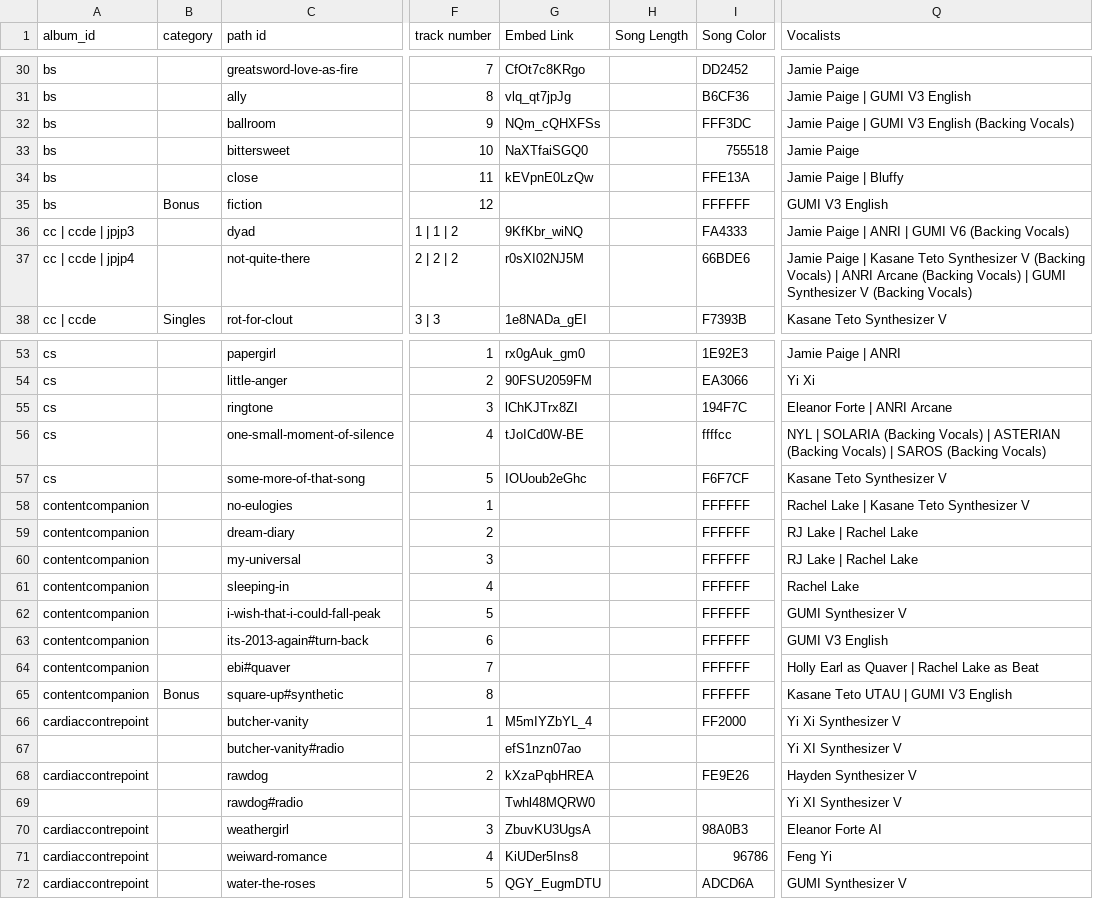
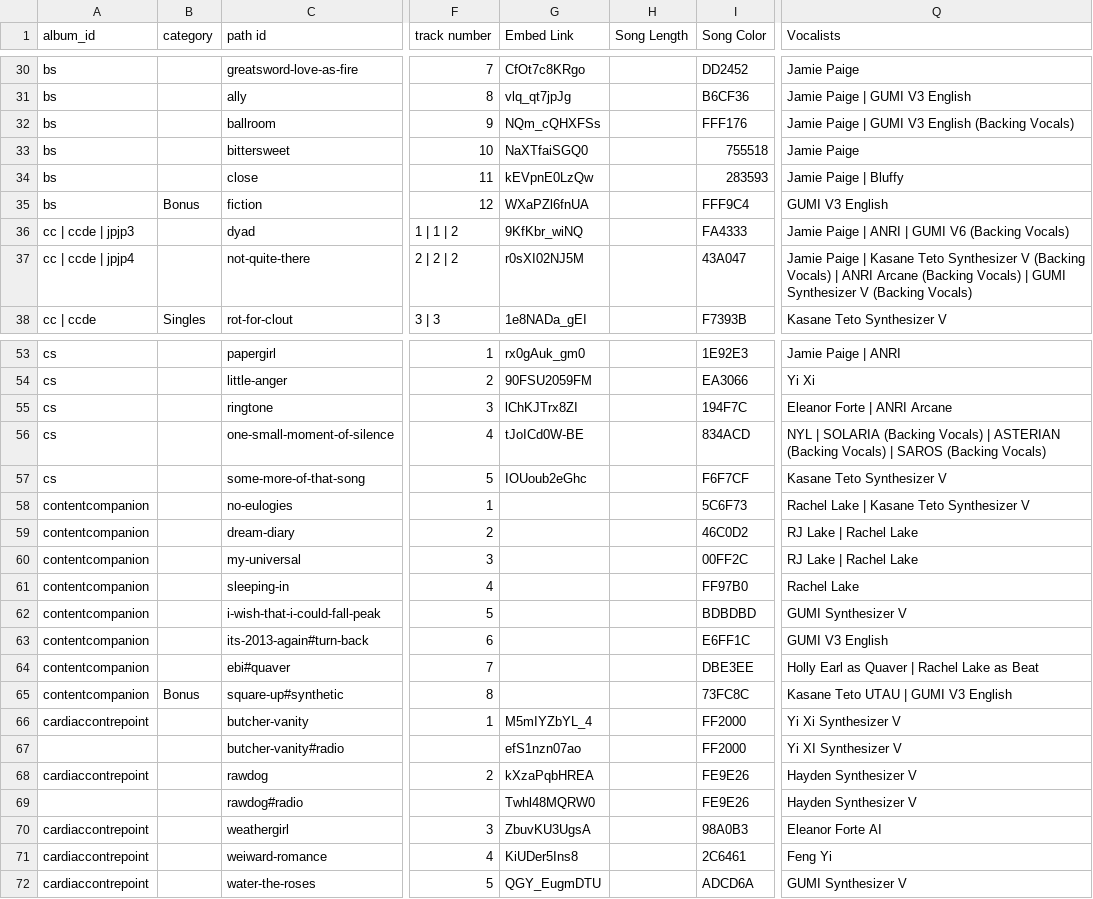
Before and after one commit to JamiePediaTeam/JamiePedia, a CSV file: public/csv/JamiePedia Data - Songs.csv, drawn as a sheet; only a part is shown, gaps mark what is left out; the diff covers the shown part only; the diff names each change by its address in the sheet, - before the commit and + after, or states it on an @@ line.

```diff
--- a/public/csv/JamiePedia Data - Songs.csv
+++ b/public/csv/JamiePedia Data - Songs.csv
-I32 (Song Color): FFF3DC
+I32 (Song Color): FFF176
-I34 (Song Color): FFE13A
+I34 (Song Color): 283593
-G35 (Embed Link): (empty)
+G35 (Embed Link): WXaPZl6fnUA
-I35 (Song Color): FFFFFF
+I35 (Song Color): FFF9C4
-I37 (Song Color): 66BDE6
+I37 (Song Color): 43A047
-I56 (Song Color): ffffcc
+I56 (Song Color): 834ACD
-I58 (Song Color): FFFFFF
+I58 (Song Color): 5C6F73
-I59 (Song Color): FFFFFF
+I59 (Song Color): 46C0D2
-I60 (Song Color): FFFFFF
+I60 (Song Color): 00FF2C
-I61 (Song Color): FFFFFF
+I61 (Song Color): FF97B0
-I62 (Song Color): FFFFFF
+I62 (Song Color): BDBDBD
-I63 (Song Color): FFFFFF
+I63 (Song Color): E6FF1C
-I64 (Song Color): FFFFFF
+I64 (Song Color): DBE3EE
-I65 (Song Color): FFFFFF
+I65 (Song Color): 73FC8C
-I67 (Song Color): (empty)
+I67 (Song Color): FF2000
-I69 (Song Color): (empty)
+I69 (Song Color): FE9E26
-Q69 (Vocalists): Yi XI Synthesizer V
+Q69 (Vocalists): Hayden Synthesizer V
-I71 (Song Color): 96786
+I71 (Song Color): 2C6461
```
Also changed, not shown: 38 edited cells elsewhere in this file, public/csv/JamiePedia Data - Artists.csv, public/csv/JamiePedia Data - Motifs.csv, 56 other files.
